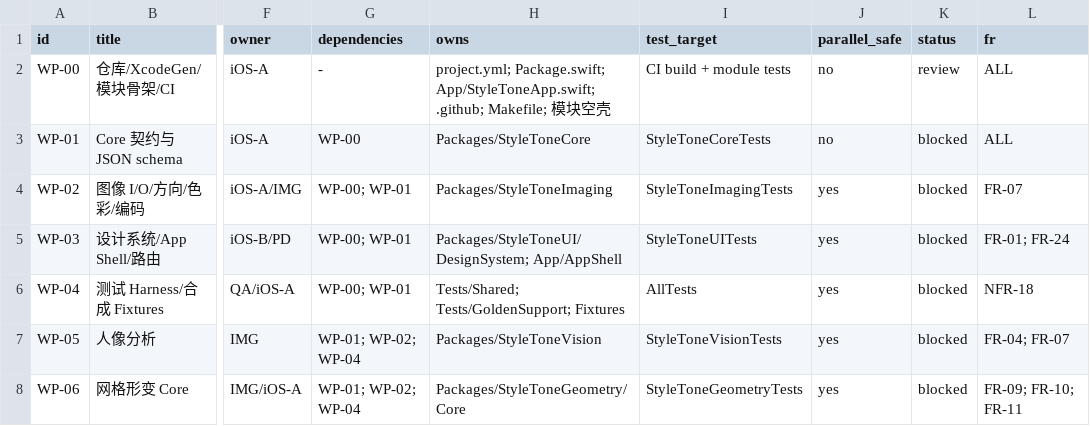
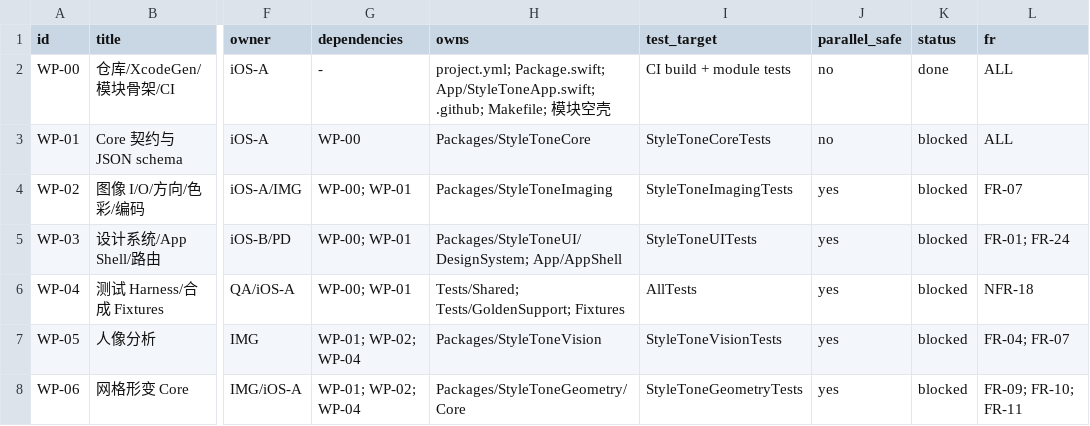
Before and after one commit to JHub-Wei/StyleTone, a CSV file: docs/10-task-decomposition/index.csv, drawn as a sheet; only a part is shown, gaps mark what is left out; the diff names each change by its address in the sheet, - before the commit and + after, or states it on an @@ line.

```diff
--- a/docs/10-task-decomposition/index.csv
+++ b/docs/10-task-decomposition/index.csv
-K2 (status): review
+K2 (status): done
```
Also changed, not shown: 4 other files.
